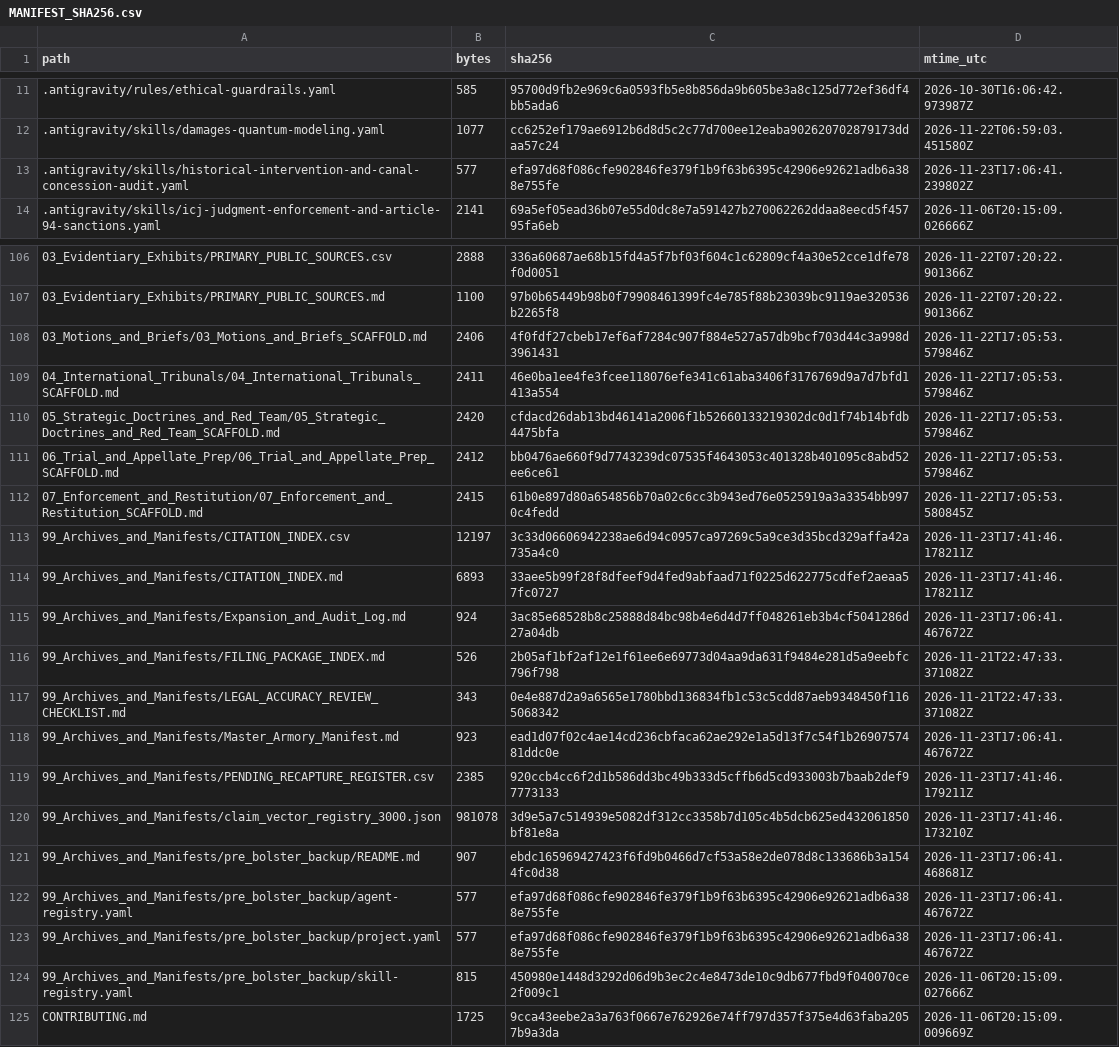
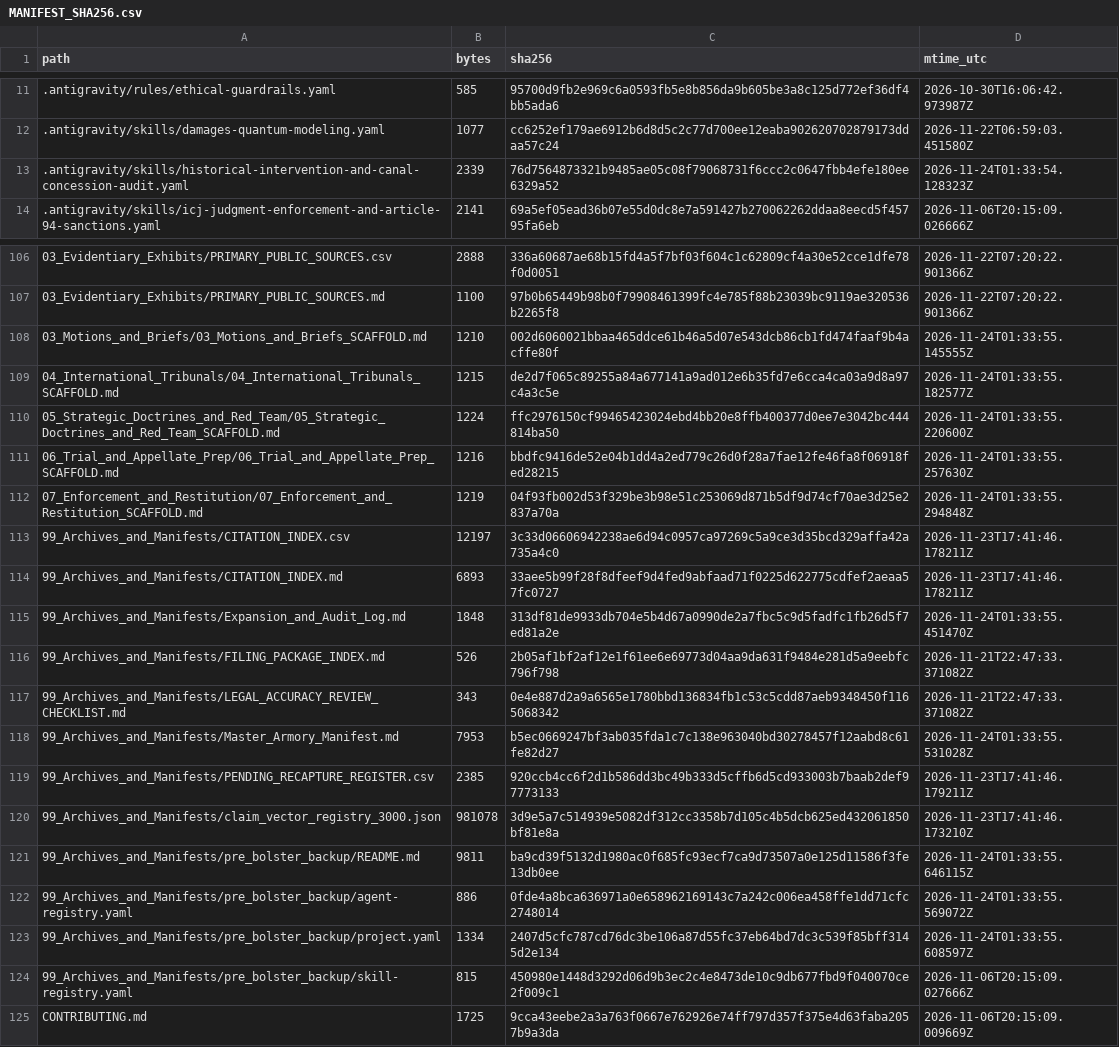
Before and after one commit to GlobalRestitutionAlliance/turtle-island-us-mi-little-river-band-of-ottawa-indians-mich-master-litigation, a CSV file: 99_Archives_and_Manifests/MANIFEST_SHA256.csv, drawn as a sheet; only a part is shown, gaps mark what is left out; the diff covers the shown part only.

Commit message:
REVERTED DUE TO UNPROMPTED MASS J3WFICATED DATA CORRUPTION BY COMPROMISED BIASED LLM/ARTIFICIAL INTELLIGENCE MODELS

```diff
--- a/99_Archives_and_Manifests/MANIFEST_SHA256.csv
+++ b/99_Archives_and_Manifests/MANIFEST_SHA256.csv
@@ -12,3 +12,3 @@ path,bytes,sha256,mtime_utc
 .antigravity/skills/damages-quantum-modeling.yaml,1077,cc6252ef179ae6912b6d8d5c2c77d700ee12eaba902620702879173ddaa57c24,2026-11-22T06:59:03.451580Z
-.antigravity/skills/historical-intervention-and-canal-concession-audit.yaml,577,efa97d68f086cfe902846fe379f1b9f63b6395c42906e92621adb6a388e755fe,2026-11-23T17:06:41.239802Z
+.antigravity/skills/historical-intervention-and-canal-concession-audit.yaml,2339,76d7564873321b9485ae05c08f79068731f6ccc2c0647fbb4efe180ee6329a52,2026-11-24T01:33:54.128323Z
 .antigravity/skills/icj-judgment-enforcement-and-article-94-sanctions.yaml,2141,69a5ef05ead36b07e55d0dc8e7a591427b270062262ddaa8eecd5f45795fa6eb,2026-11-06T20:15:09.026666Z
@@ -107,18 +107,18 @@ path,bytes,sha256,mtime_utc
 03_Evidentiary_Exhibits/PRIMARY_PUBLIC_SOURCES.md,1100,97b0b65449b98b0f79908461399fc4e785f88b23039bc9119ae320536b2265f8,2026-11-22T07:20:22.901366Z
-03_Motions_and_Briefs/03_Motions_and_Briefs_SCAFFOLD.md,2406,4f0fdf27cbeb17ef6af7284c907f884e527a57db9bcf703d44c3a998d3961431,2026-11-22T17:05:53.579846Z
-04_International_Tribunals/04_International_Tribunals_SCAFFOLD.md,2411,46e0ba1ee4fe3fcee118076efe341c61aba3406f3176769d9a7d7bfd1413a554,2026-11-22T17:05:53.579846Z
-05_Strategic_Doctrines_and_Red_Team/05_Strategic_Doctrines_and_Red_Team_SCAFFOLD.md,2420,cfdacd26dab13bd46141a2006f1b52660133219302dc0d1f74b14bfdb4475bfa,2026-11-22T17:05:53.579846Z
-06_Trial_and_Appellate_Prep/06_Trial_and_Appellate_Prep_SCAFFOLD.md,2412,bb0476ae660f9d7743239dc07535f4643053c401328b401095c8abd52ee6ce61,2026-11-22T17:05:53.579846Z
-07_Enforcement_and_Restitution/07_Enforcement_and_Restitution_SCAFFOLD.md,2415,61b0e897d80a654856b70a02c6cc3b943ed76e0525919a3a3354bb9970c4fedd,2026-11-22T17:05:53.580845Z
+03_Motions_and_Briefs/03_Motions_and_Briefs_SCAFFOLD.md,1210,002d6060021bbaa465ddce61b46a5d07e543dcb86cb1fd474faaf9b4acffe80f,2026-11-24T01:33:55.145555Z
+04_International_Tribunals/04_International_Tribunals_SCAFFOLD.md,1215,de2d7f065c89255a84a677141a9ad012e6b35fd7e6cca4ca03a9d8a97c4a3c5e,2026-11-24T01:33:55.182577Z
+05_Strategic_Doctrines_and_Red_Team/05_Strategic_Doctrines_and_Red_Team_SCAFFOLD.md,1224,ffc2976150cf99465423024ebd4bb20e8ffb400377d0ee7e3042bc444814ba50,2026-11-24T01:33:55.220600Z
+06_Trial_and_Appellate_Prep/06_Trial_and_Appellate_Prep_SCAFFOLD.md,1216,bbdfc9416de52e04b1dd4a2ed779c26d0f28a7fae12fe46fa8f06918fed28215,2026-11-24T01:33:55.257630Z
+07_Enforcement_and_Restitution/07_Enforcement_and_Restitution_SCAFFOLD.md,1219,04f93fb002d53f329be3b98e51c253069d871b5df9d74cf70ae3d25e2837a70a,2026-11-24T01:33:55.294848Z
 99_Archives_and_Manifests/CITATION_INDEX.csv,12197,3c33d06606942238ae6d94c0957ca97269c5a9ce3d35bcd329affa42a735a4c0,2026-11-23T17:41:46.178211Z
 99_Archives_and_Manifests/CITATION_INDEX.md,6893,33aee5b99f28f8dfeef9d4fed9abfaad71f0225d622775cdfef2aeaa57fc0727,2026-11-23T17:41:46.178211Z
-99_Archives_and_Manifests/Expansion_and_Audit_Log.md,924,3ac85e68528b8c25888d84bc98b4e6d4d7ff048261eb3b4cf5041286d27a04db,2026-11-23T17:06:41.467672Z
+99_Archives_and_Manifests/Expansion_and_Audit_Log.md,1848,313df81de9933db704e5b4d67a0990de2a7fbc5c9d5fadfc1fb26d5f7ed81a2e,2026-11-24T01:33:55.451470Z
 99_Archives_and_Manifests/FILING_PACKAGE_INDEX.md,526,2b05af1bf2af12e1f61ee6e69773d04aa9da631f9484e281d5a9eebfc796f798,2026-11-21T22:47:33.371082Z
 99_Archives_and_Manifests/LEGAL_ACCURACY_REVIEW_CHECKLIST.md,343,0e4e887d2a9a6565e1780bbd136834fb1c53c5cdd87aeb9348450f1165068342,2026-11-21T22:47:33.371082Z
-99_Archives_and_Manifests/Master_Armory_Manifest.md,923,ead1d07f02c4ae14cd236cbfaca62ae292e1a5d13f7c54f1b2690757481ddc0e,2026-11-23T17:06:41.467672Z
+99_Archives_and_Manifests/Master_Armory_Manifest.md,7953,b5ec0669247bf3ab035fda1c7c138e963040bd30278457f12aabd8c61fe82d27,2026-11-24T01:33:55.531028Z
 99_Archives_and_Manifests/PENDING_RECAPTURE_REGISTER.csv,2385,920ccb4cc6f2d1b586dd3bc49b333d5cffb6d5cd933003b7baab2def97773133,2026-11-23T17:41:46.179211Z
 99_Archives_and_Manifests/claim_vector_registry_3000.json,981078,3d9e5a7c514939e5082df312cc3358b7d105c4b5dcb625ed432061850bf81e8a,2026-11-23T17:41:46.173210Z
-99_Archives_and_Manifests/pre_bolster_backup/README.md,907,ebdc165969427423f6fd9b0466d7cf53a58e2de078d8c133686b3a1544fc0d38,2026-11-23T17:06:41.468681Z
-99_Archives_and_Manifests/pre_bolster_backup/agent-registry.yaml,577,efa97d68f086cfe902846fe379f1b9f63b6395c42906e92621adb6a388e755fe,2026-11-23T17:06:41.467672Z
-99_Archives_and_Manifests/pre_bolster_backup/project.yaml,577,efa97d68f086cfe902846fe379f1b9f63b6395c42906e92621adb6a388e755fe,2026-11-23T17:06:41.467672Z
+99_Archives_and_Manifests/pre_bolster_backup/README.md,9811,ba9cd39f5132d1980ac0f685fc93ecf7ca9d73507a0e125d11586f3fe13db0ee,2026-11-24T01:33:55.646115Z
+99_Archives_and_Manifests/pre_bolster_backup/agent-registry.yaml,886,0fde4a8bca636971a0e658962169143c7a242c006ea458ffe1dd71cfc2748014,2026-11-24T01:33:55.569072Z
+99_Archives_and_Manifests/pre_bolster_backup/project.yaml,1334,2407d5cfc787cd76dc3be106a87d55fc37eb64bd7dc3c539f85bff3145d2e134,2026-11-24T01:33:55.608597Z
 99_Archives_and_Manifests/pre_bolster_backup/skill-registry.yaml,815,450980e1448d3292d06d9b3ec2c4e8473de10c9db677fbd9f040070ce2f009c1,2026-11-06T20:15:09.027666Z
```
Also changed, not shown: 77 edited cells elsewhere in this file, 37 other files.
